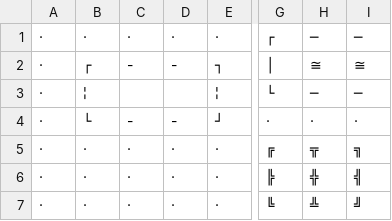
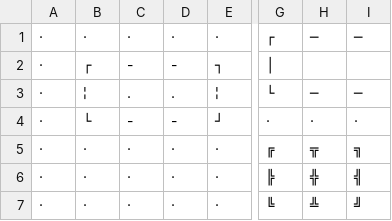
Before and after one commit to gvituri/dsa_02_console-mini-rpg, a CSV file: lib/files/tilesys_test.csv, drawn as a sheet; only a part is shown, gaps mark what is left out; the diff names each change by its address in the sheet, - before the commit and + after, or states it on an @@ line.

```diff
--- a/lib/files/tilesys_test.csv
+++ b/lib/files/tilesys_test.csv
-H2: ≅
+H2: (empty)
-I2: ≅
+I2: (empty)
-C3: (empty)
+C3: .
-D3: (empty)
+D3: .
```
Also changed, not shown: lib/files/tiles.csv, 4 other files.
